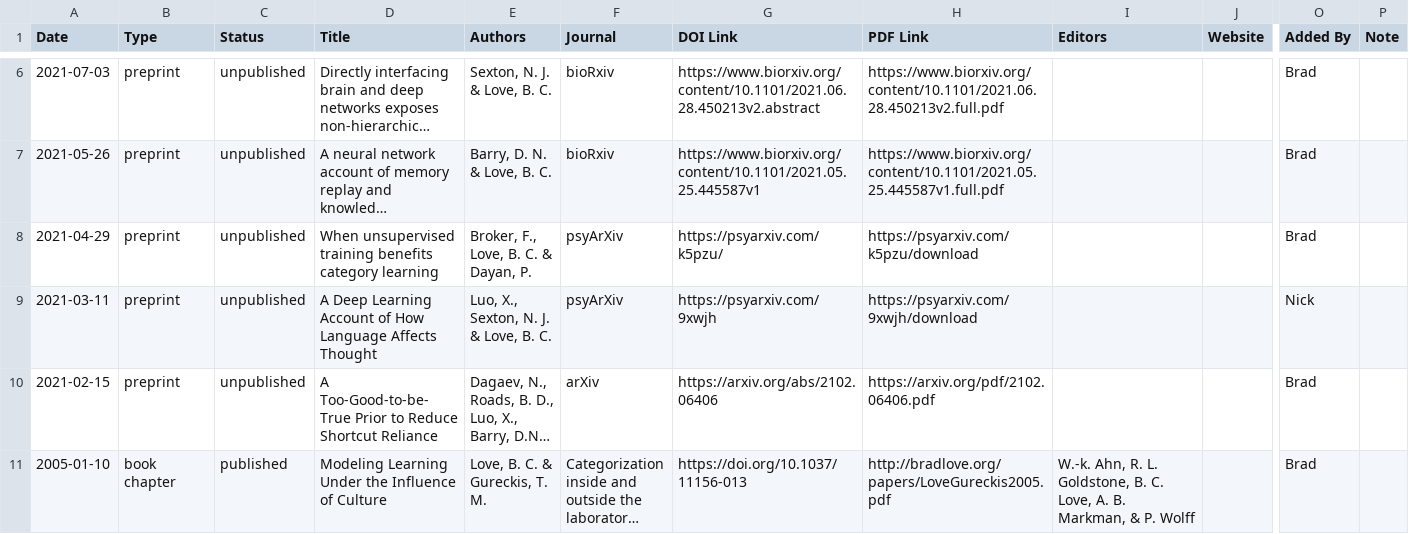
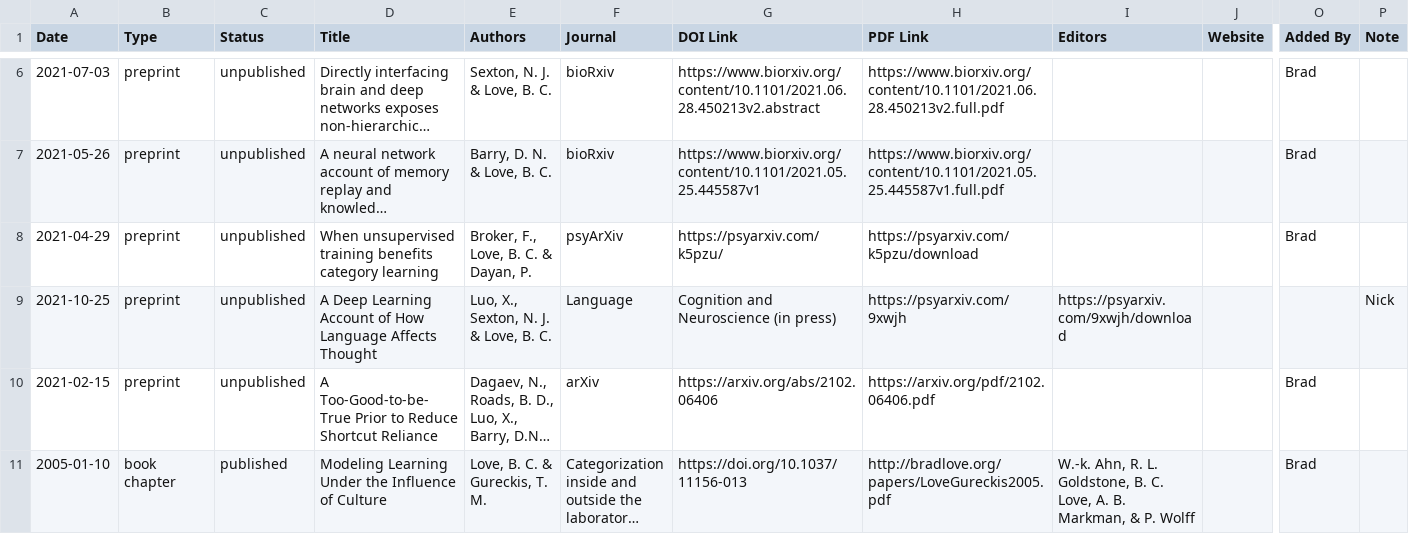
Before and after one commit to lovebc/lovebc.github.io, a CSV file: _data/outputs.csv, drawn as a sheet; only a part is shown, gaps mark what is left out; long unchanged cells end in …; removed rows and columns are numbered as before the commit, all else as after; rows hold the shown columns only; the diff names each change by its address in the sheet, - before the commit and + after, or states it on an @@ line.

Commit message:
Update outputs.csv

```diff
--- a/_data/outputs.csv
+++ b/_data/outputs.csv
-row 9: 2021-03-11 | preprint | unpublished | A Deep Learning Account of How Language Affects Thought | Luo, X., Sexton, N. J. & Love, B. C. | psyArXiv | https://psyarxiv.com/9xwjh | https://psyarxiv.com/9xwjh/download |  |  | Nick
+row 9: 2021-10-25 | preprint | unpublished | A Deep Learning Account of How Language Affects Thought | Luo, X., Sexton, N. J. & Love, B. C. | Language | Cognition and Neuroscience (in press) | https://psyarxiv.com/9xwjh | https://psyarxiv.com/9xwjh/download |  |  | Nick
```
